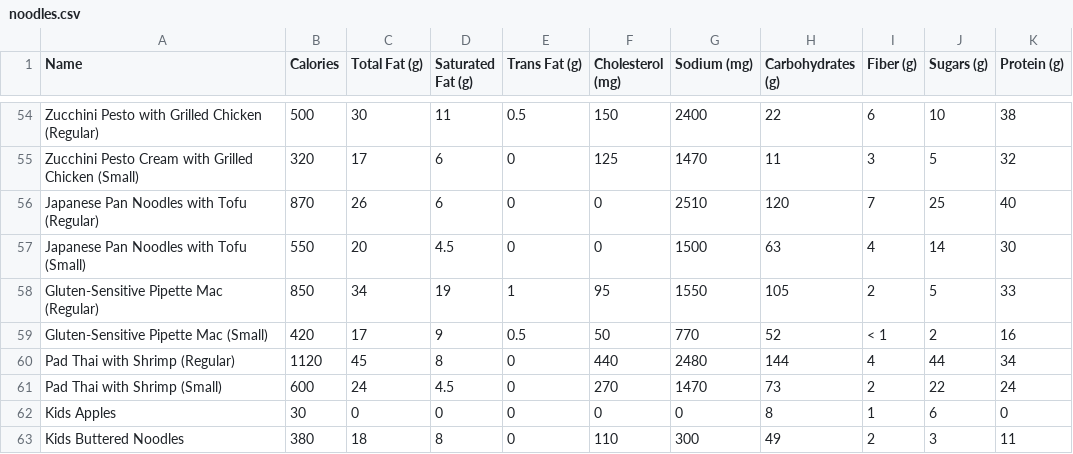
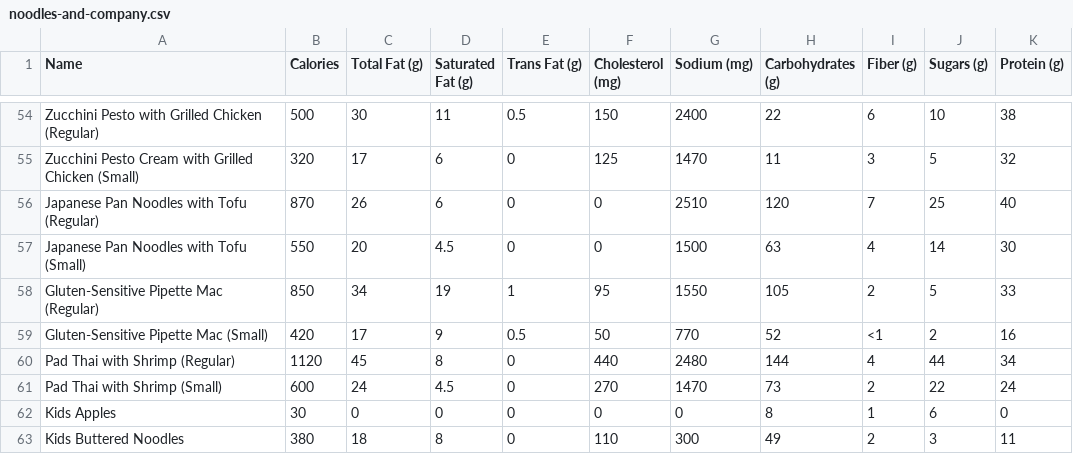
Before and after one commit to ryanashcraft/restaurant-nutrition-data, a CSV file: noodles-and-company.csv (was noodles.csv), drawn as a sheet; only a part is shown, gaps mark what is left out; the diff covers the shown part only.

Commit message:
Update and rename noodles.csv to noodles-and-company.csv

```diff
--- a/noodles.csv
+++ b/noodles-and-company.csv
@@ -58,3 +58,3 @@ Japanese Pan Noodles with Tofu (Small),550,20,4.5,0,0,1500,63,4,14,30
 Gluten-Sensitive Pipette Mac (Regular),850,34,19,1,95,1550,105,2,5,33
-Gluten-Sensitive Pipette Mac (Small),420,17,9,0.5,50,770,52,< 1,2,16
+Gluten-Sensitive Pipette Mac (Small),420,17,9,0.5,50,770,52,<1,2,16
 Pad Thai with Shrimp (Regular),1120,45,8,0,440,2480,144,4,44,34
```
Also changed, not shown: 6 edited cells elsewhere in this file.
